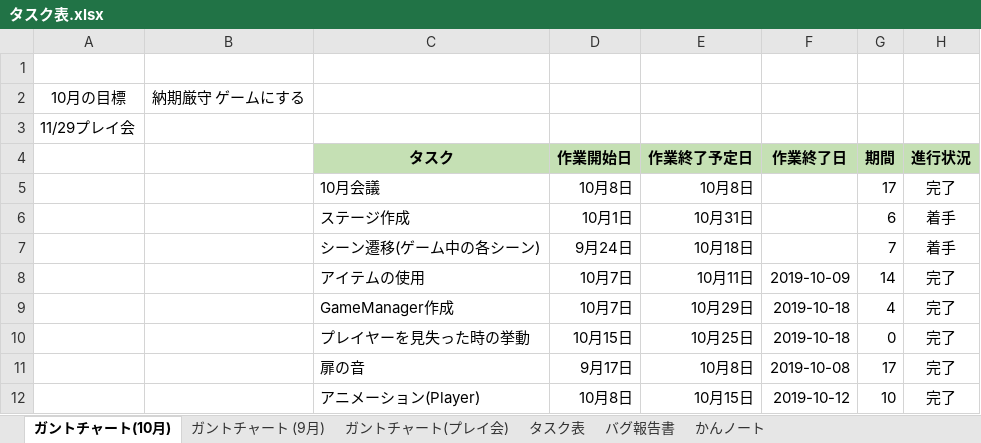
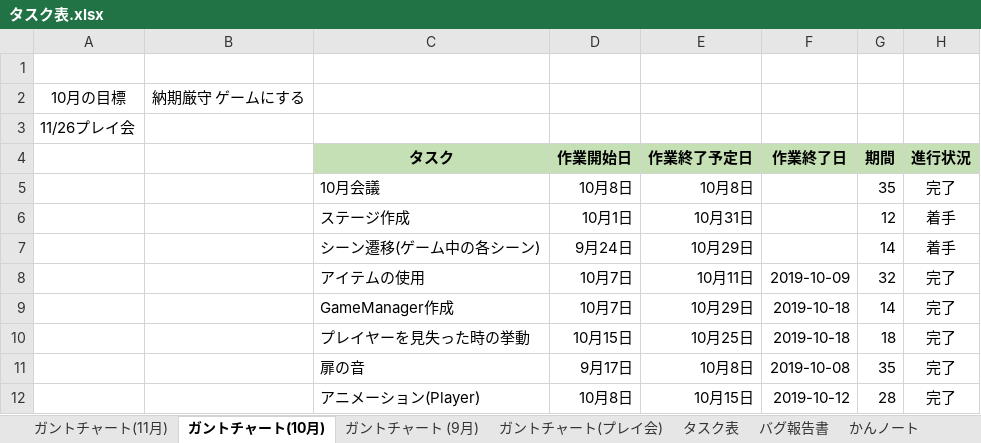
Before and after one commit to satourui/EXTREMEProject, an Excel workbook: タスク表.xlsx, sheet ガントチャート(10月), drawn as a sheet; only a part is shown; values as stored, in another font and other column widths than the file's, no borders; conditional formats not drawn; the diff names each change by its address in the sheet, - before the commit and + after, or states it on an @@ line.

```diff
--- a/タスク表.xlsx (sheet ガントチャート(10月))
+++ b/タスク表.xlsx (sheet ガントチャート(10月))
+sheet tab: ガントチャート(11月)
-A3: 11/29プレイ会
+A3: 11/26プレイ会
-G5: 17
+G5: 35
-G6: 6
+G6: 12
-E7: 10月18日
+E7: 10月29日
-G7: 7
+G7: 14
-G8: 14
+G8: 32
-G9: 4
+G9: 14
-G10: 0
+G10: 18
-G11: 17
+G11: 35
-G12: 10
+G12: 28
```
Also changed, not shown: sheet タスク表, sheet ガントチャート(プレイ会), sheet ガントチャート (9月), 13 other files.
